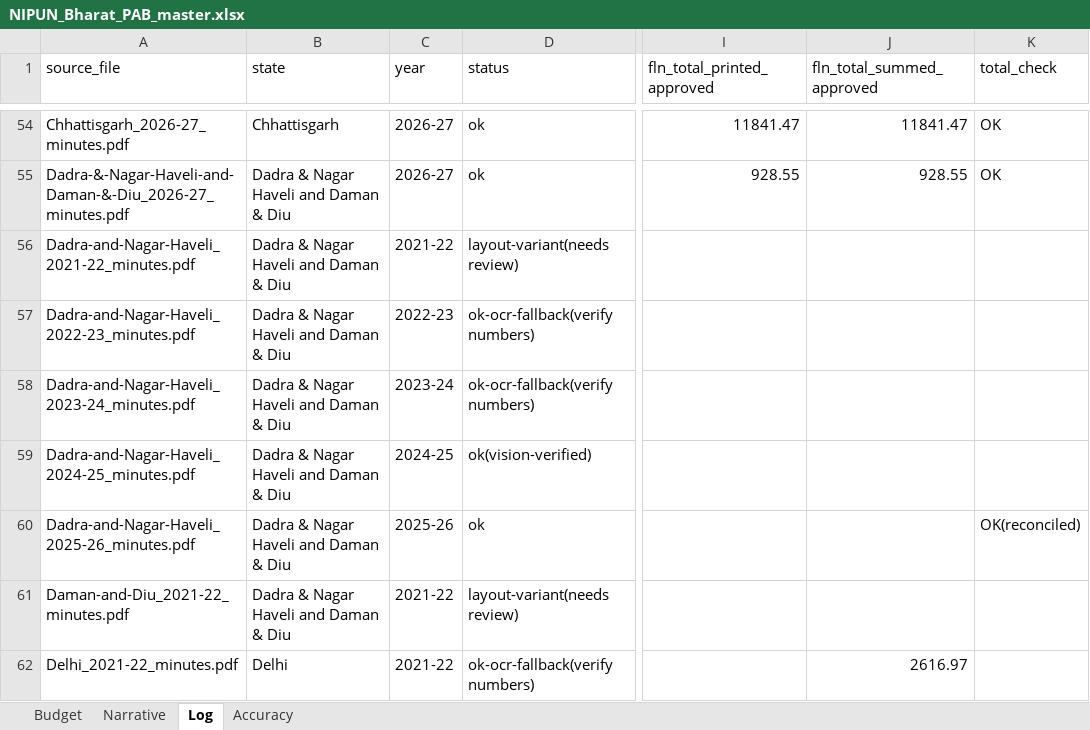
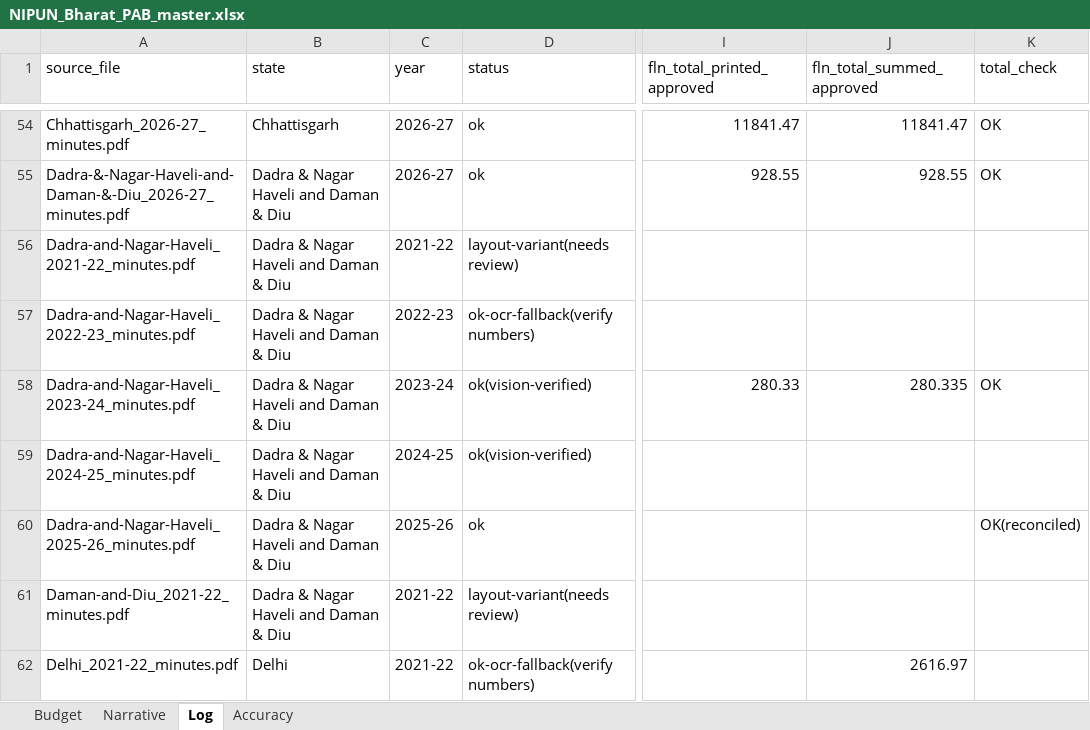
Before and after one commit to gordianknot-legacy/nipun-pab-dashboard, an Excel workbook: NIPUN_Bharat_PAB_master.xlsx, sheet Log, drawn as a sheet; only a part is shown, gaps mark what is left out; values as stored, in another font and other column widths than the file's, no borders; the diff names each change by its address in the sheet, - before the commit and + after, or states it on an @@ line.

Commit message:
Clean 2023-24 for Dadra & Nagar Haveli and Daman & Diu
Only the TLM row had survived. Recovered the rest of the FLN block, the
whole PMU block and all three totals, taking the UT from 203.46 to a
printed NIPUN total of 340.33.

The annexure numbers its rows with a running Sl.No. rather than 86.x/87.x
codes, so codes are assigned to match the workbook schema, which is also
what tells the reconciliation check that PMU is totalled separately.

```diff
--- a/NIPUN_Bharat_PAB_master.xlsx (sheet Log)
+++ b/NIPUN_Bharat_PAB_master.xlsx (sheet Log)
-D58 (status): ok-ocr-fallback(verify numbers)
+D58 (status): ok(vision-verified)
-I58 (fln_total_printed_approved): (empty)
+I58 (fln_total_printed_approved): 280.33
-J58 (fln_total_summed_approved): (empty)
+J58 (fln_total_summed_approved): 280.335
-K58 (total_check): (empty)
+K58 (total_check): OK
```
Also changed, not shown: sheet Budget.
